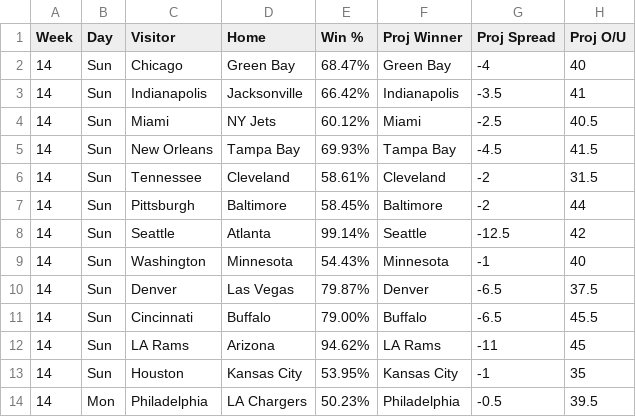
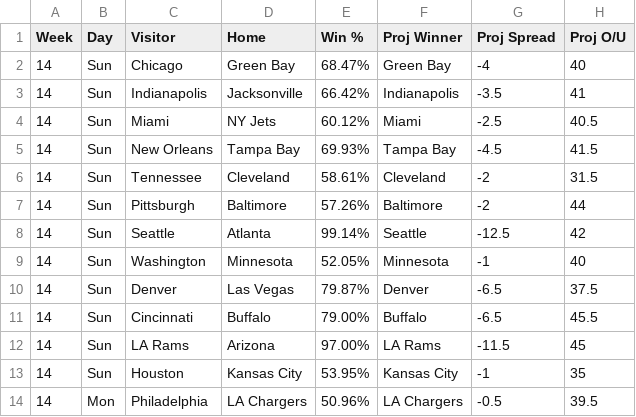
Before and after one commit to KevinBrumaghin/HitRateBets, a CSV file: GameLines.csv, drawn as a sheet.

Commit message:
Update GameLines.csv

```diff
--- a/GameLines.csv
+++ b/GameLines.csv
@@ -6,9 +6,9 @@ Week,Day,Visitor,Home,Win %,Proj Winner,Proj Spread,Proj O/U
 14,Sun,Tennessee,Cleveland,58.61%,Cleveland,-2,31.5
-14,Sun,Pittsburgh,Baltimore,58.45%,Baltimore,-2,44
+14,Sun,Pittsburgh,Baltimore,57.26%,Baltimore,-2,44
 14,Sun,Seattle,Atlanta,99.14%,Seattle,-12.5,42
-14,Sun,Washington,Minnesota,54.43%,Minnesota,-1,40
+14,Sun,Washington,Minnesota,52.05%,Minnesota,-1,40
 14,Sun,Denver,Las Vegas,79.87%,Denver,-6.5,37.5
 14,Sun,Cincinnati,Buffalo,79.00%,Buffalo,-6.5,45.5
-14,Sun,LA Rams,Arizona,94.62%,LA Rams,-11,45
+14,Sun,LA Rams,Arizona,97.00%,LA Rams,-11.5,45
 14,Sun,Houston,Kansas City,53.95%,Kansas City,-1,35
-14,Mon,Philadelphia,LA Chargers,50.23%,Philadelphia,-0.5,39.5
+14,Mon,Philadelphia,LA Chargers,50.96%,LA Chargers,-0.5,39.5
```
